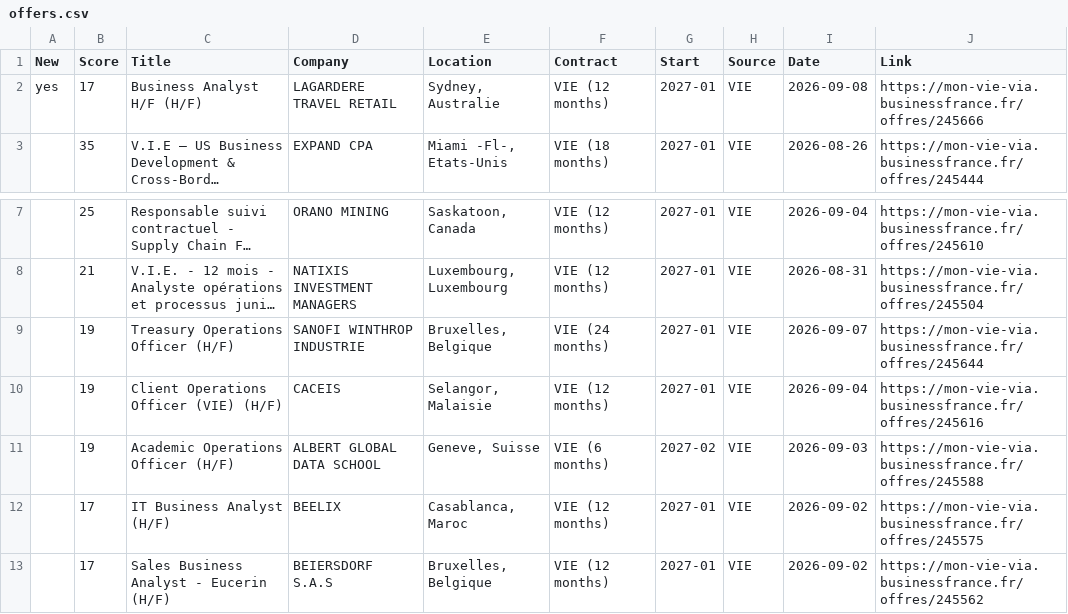
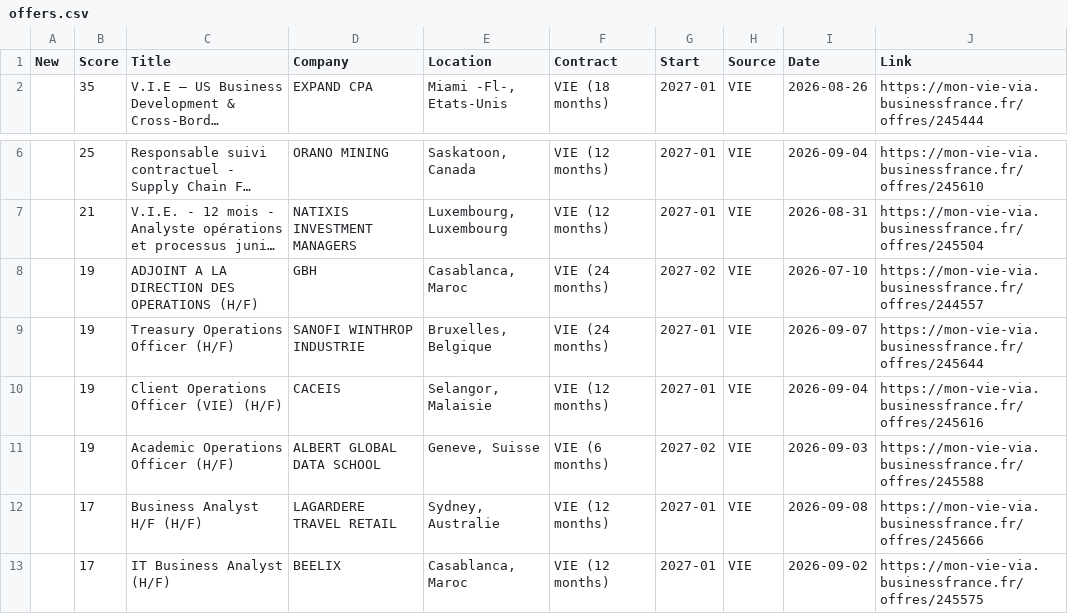
Before and after one commit to w3llan-blip/job-dashboard, a CSV file: docs/offers.csv, drawn as a sheet; only a part is shown, gaps mark what is left out; the shorter side is filled out with more unchanged rows; long unchanged cells end in …; removed rows and columns are numbered as before the commit, all else as after; the diff names each change by its address in the sheet, - before the commit and + after, or states it on an @@ line.

```diff
--- a/docs/offers.csv
+++ b/docs/offers.csv
-row 2: yes | 17 | Business Analyst H/F (H/F) | LAGARDERE TRAVEL RETAIL | Sydney, Australie | VIE (12 months) | 2027-01 | VIE | 2026-09-08 | https://mon-vie-via.businessfrance.fr/offres/245666
+row 8:  | 19 | ADJOINT A LA DIRECTION DES OPERATIONS (H/F) | GBH | Casablanca, Maroc | VIE (24 months) | 2027-02 | VIE | 2026-07-10 | https://mon-vie-via.businessfrance.fr/offres/244557
+row 12:  | 17 | Business Analyst H/F (H/F) | LAGARDERE TRAVEL RETAIL | Sydney, Australie | VIE (12 months) | 2027-01 | VIE | 2026-09-08 | https://mon-vie-via.businessfrance.fr/offres/245666
```
Also changed, not shown: 4 other files.
